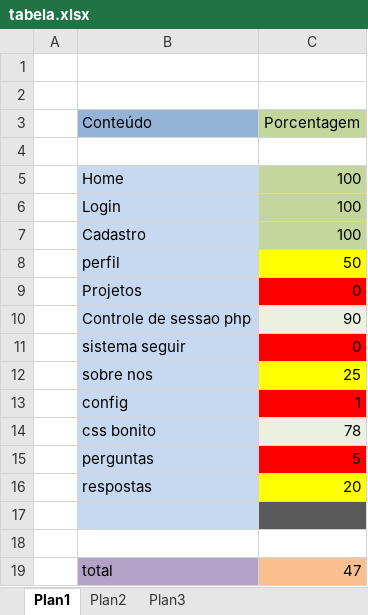
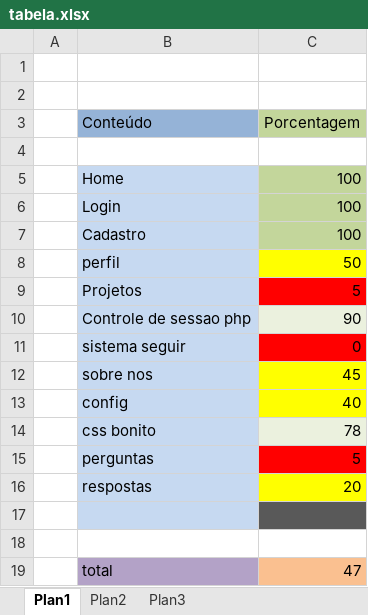
Before and after one commit to GuiRojas/Shared-Notes, an Excel workbook: tabela.xlsx, sheet Plan1, drawn as a sheet; values as stored, in another font and other column widths than the file's, no borders; the diff names each change by its address in the sheet, - before the commit and + after, or states it on an @@ line.

```diff
--- a/tabela.xlsx (sheet Plan1)
+++ b/tabela.xlsx (sheet Plan1)
-C9 (Porcentagem): 0
+C9 (Porcentagem): 5
-C12 (Porcentagem): 25
+C12 (Porcentagem): 45
-C13 (Porcentagem): 1
+C13 (Porcentagem): 40
-C13 fill: #FF0000
+C13 fill: #FFFF00
```
